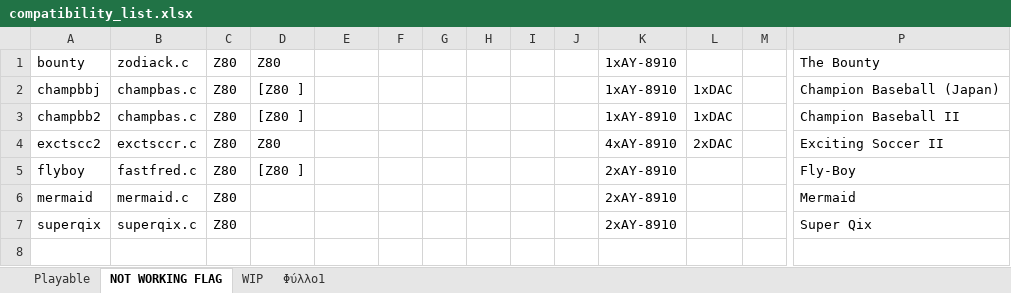
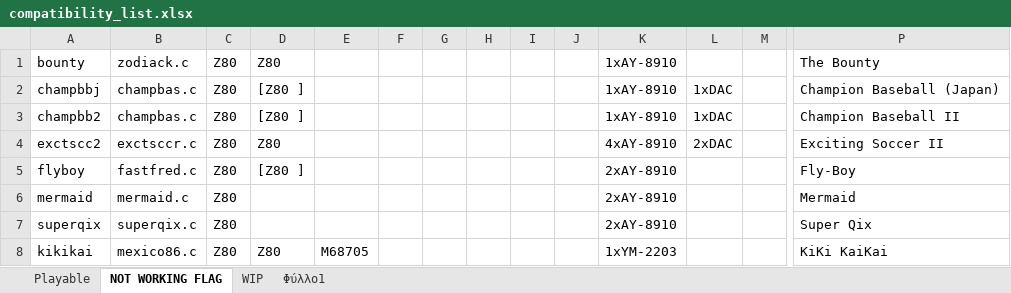
Before and after one commit to georgemoralis/arcadeflex-037b7-deprecated, an Excel workbook: compatibility_list.xlsx, sheet NOT WORKING FLAG, drawn as a sheet; only a part is shown, gaps mark what is left out; values as stored, in another font and other column widths than the file's, no borders; rows hold the shown columns only; the diff names each change by its address in the sheet, - before the commit and + after, or states it on an @@ line.

Commit message:
added working mexico86 driver

```diff
--- a/compatibility_list.xlsx (sheet NOT WORKING FLAG)
+++ b/compatibility_list.xlsx (sheet NOT WORKING FLAG)
+row 8: kikikai | mexico86.c | Z80 | Z80 | M68705 |  |  |  |  |  | 1xYM-2203 |  |  | KiKi KaiKai
```
Also changed, not shown: sheet Φύλλο1, sheet Playable, 12 other files.
